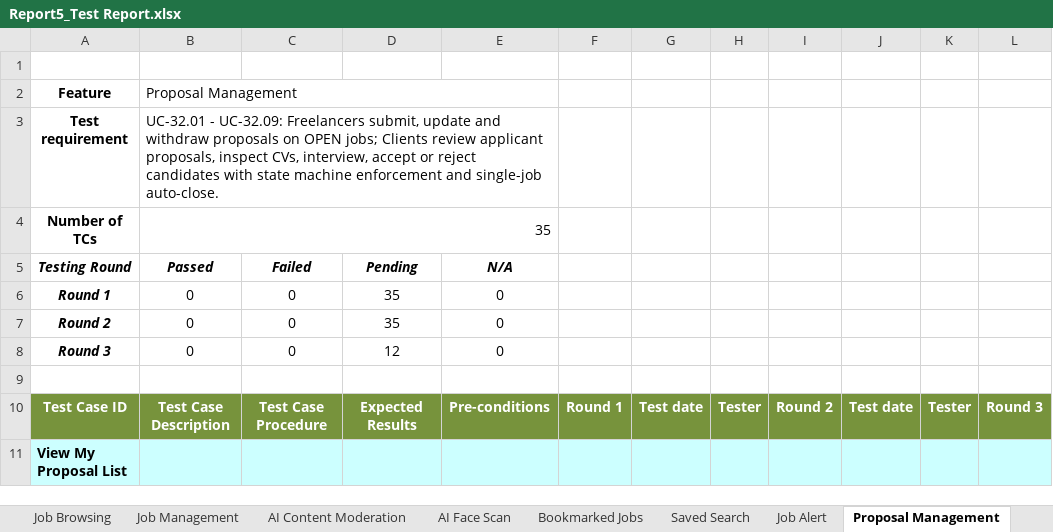
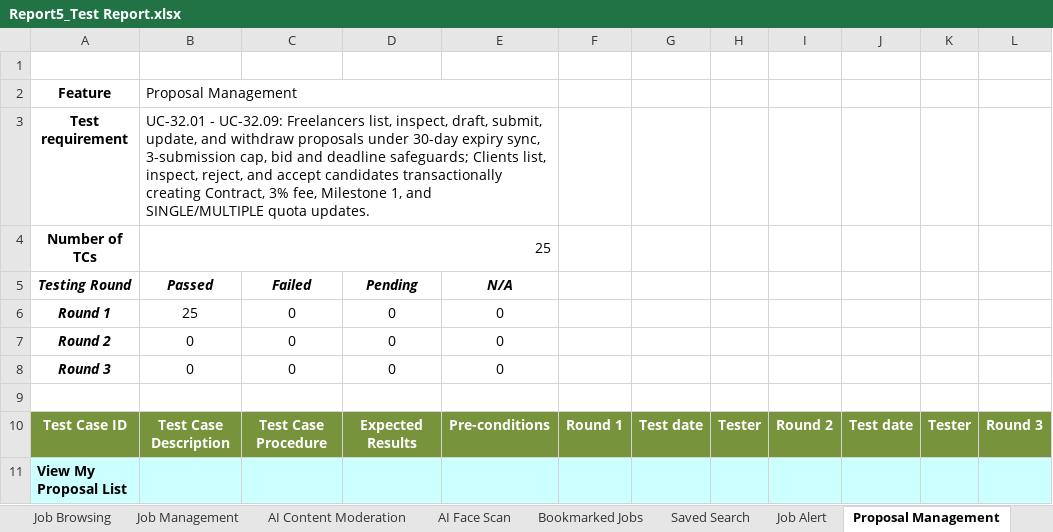
Before and after one commit to Thunggg/Frevia, an Excel workbook: docs/Report 5/Report5_Test Report.xlsx, sheet Proposal Management, drawn as a sheet; only a part is shown; values as stored, in another font and other column widths than the file's, no borders; the diff covers the shown part only; the diff names each change by its address in the sheet, - before the commit and + after, or states it on an @@ line.

```diff
--- a/docs/Report 5/Report5_Test Report.xlsx (sheet Proposal Management)
+++ b/docs/Report 5/Report5_Test Report.xlsx (sheet Proposal Management)
-B3 (Passed): …UC-32.09: Freelancers submit, update and withdraw proposals on OPEN jobs; Clients review applicant proposals, inspect CVs, interview, accept or reject candidates with state machine enforcement and single-job auto-close.
+B3 (Passed): …UC-32.09: Freelancers list, inspect, draft, submit, update, and withdraw proposals under 30-day expiry sync, 3-submission cap, bid and deadline safeguards; Clients list, inspect, reject, and accept candidates transactionally creating Contract, 3% fee, Milestone 1, and SINGLE/MULTIPLE quota updates.
-B4 (Passed): 35
+B4 (Passed): 25
-B6 (Passed): 0
+B6 (Passed): 25
-D6:D7 (Pending): 35
+D6:D7 (Pending): 0
-D8 (Pending): 12
+D8 (Pending): 0
```
Also changed, not shown: 14 added rows, 24 removed rows, 101 edited cells and cell formats elsewhere in this sheet, sheet Test Cases, sheet Job Management, sheet Job Alert, sheet Saved Search, sheet Bookmarked Jobs, sheet CV Management, 19 more sheets, other sheet tabs, formulas that keep their value.
